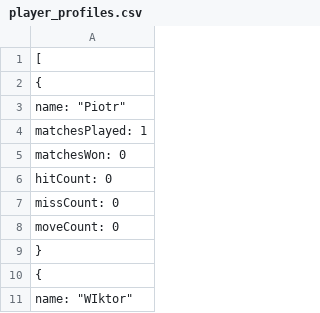
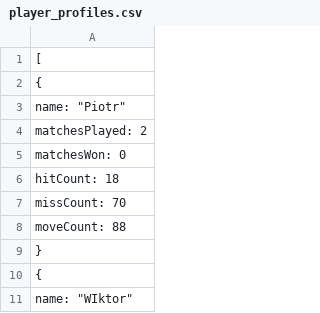
Before and after one commit to xAlexandrosx/StatkiProjektZtpJava, a CSV file: src/registrationservice/player_profiles.csv, drawn as a sheet; only a part is shown.

Commit message:
Hot-fixed small error in displaying the player hit count in their profile. Changed the java version back to 26.

```diff
--- a/src/registrationservice/player_profiles.csv
+++ b/src/registrationservice/player_profiles.csv
@@ -3,7 +3,7 @@
     "name": "Piotr",
-    "matchesPlayed": 1,
+    "matchesPlayed": 2,
     "matchesWon": 0,
-    "hitCount": 0,
-    "missCount": 0,
-    "moveCount": 0
+    "hitCount": 18,
+    "missCount": 70,
+    "moveCount": 88
   },
```
Also changed, not shown: 2 other files.
